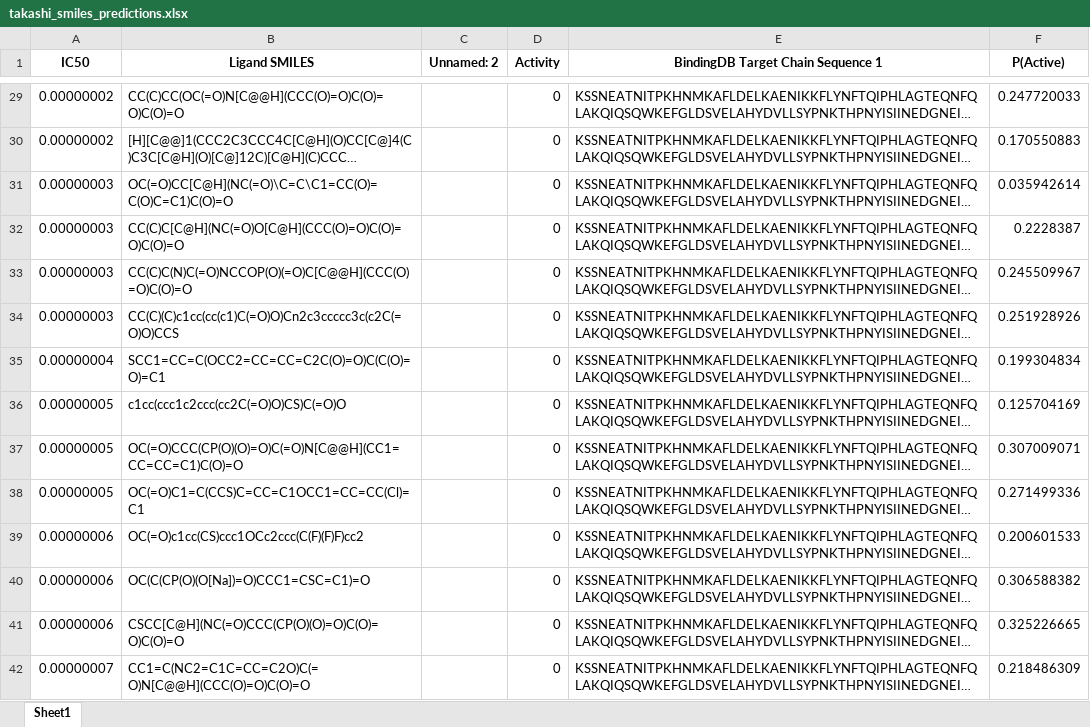
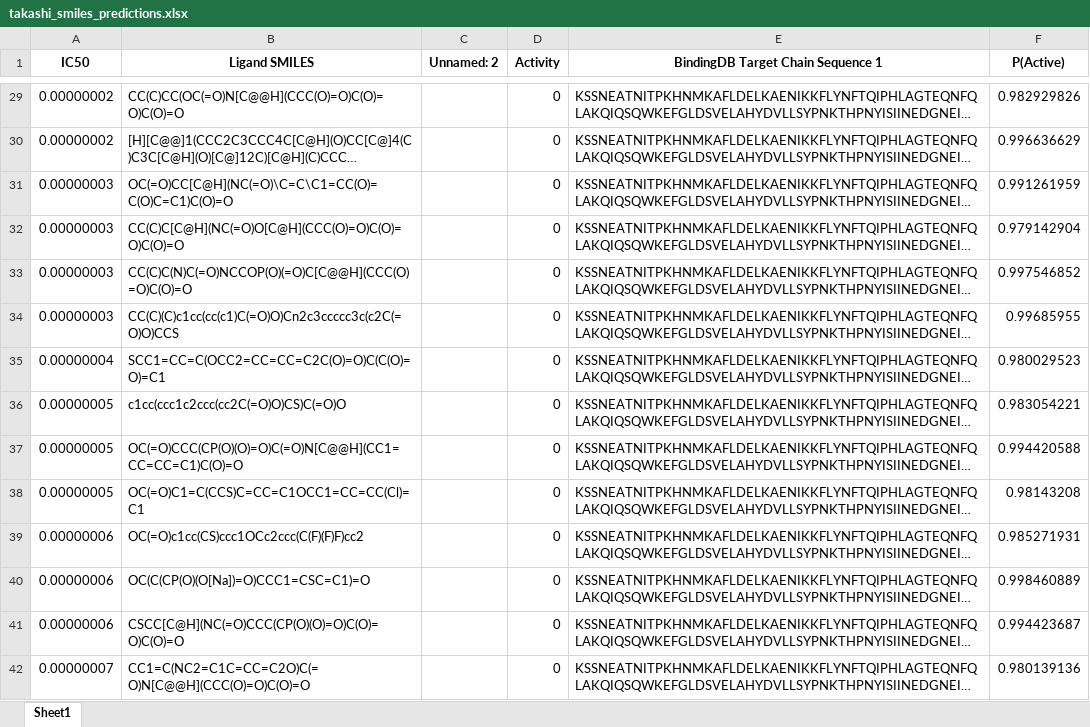
Before and after one commit to HMKing2006/GPCR-Predictor-2.0, an Excel workbook: data/benchmark/takashi_smiles_predictions.xlsx, sheet Sheet1, drawn as a sheet; only a part is shown, gaps mark what is left out; long unchanged cells end in …; values as stored, in another font and other column widths than the file's, no borders; the diff covers the shown part only; the diff names each change by its address in the sheet, - before the commit and + after, or states it on an @@ line.

```diff
--- a/data/benchmark/takashi_smiles_predictions.xlsx (sheet Sheet1)
+++ b/data/benchmark/takashi_smiles_predictions.xlsx (sheet Sheet1)
-F29 (P(Active)): 0.247720033
+F29 (P(Active)): 0.982929826
-F30 (P(Active)): 0.170550883
+F30 (P(Active)): 0.996636629
-F31 (P(Active)): 0.035942614
+F31 (P(Active)): 0.991261959
-F32 (P(Active)): 0.2228387
+F32 (P(Active)): 0.979142904
-F33 (P(Active)): 0.245509967
+F33 (P(Active)): 0.997546852
-F34 (P(Active)): 0.251928926
+F34 (P(Active)): 0.99685955
-F35 (P(Active)): 0.199304834
+F35 (P(Active)): 0.980029523
-F36 (P(Active)): 0.125704169
+F36 (P(Active)): 0.983054221
-F37 (P(Active)): 0.307009071
+F37 (P(Active)): 0.994420588
-F38 (P(Active)): 0.271499336
+F38 (P(Active)): 0.98143208
-F39 (P(Active)): 0.200601533
+F39 (P(Active)): 0.985271931
-F40 (P(Active)): 0.306588382
+F40 (P(Active)): 0.998460889
-F41 (P(Active)): 0.325226665
+F41 (P(Active)): 0.994423687
-F42 (P(Active)): 0.218486309
+F42 (P(Active)): 0.980139136
```
Also changed, not shown: 621 edited cells elsewhere in this sheet, 12 other files.
